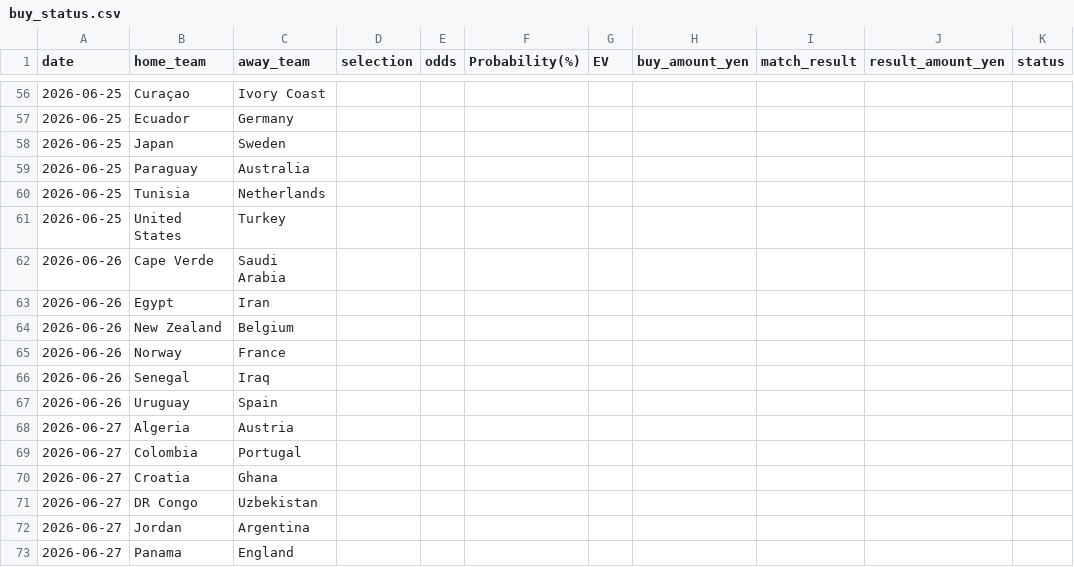
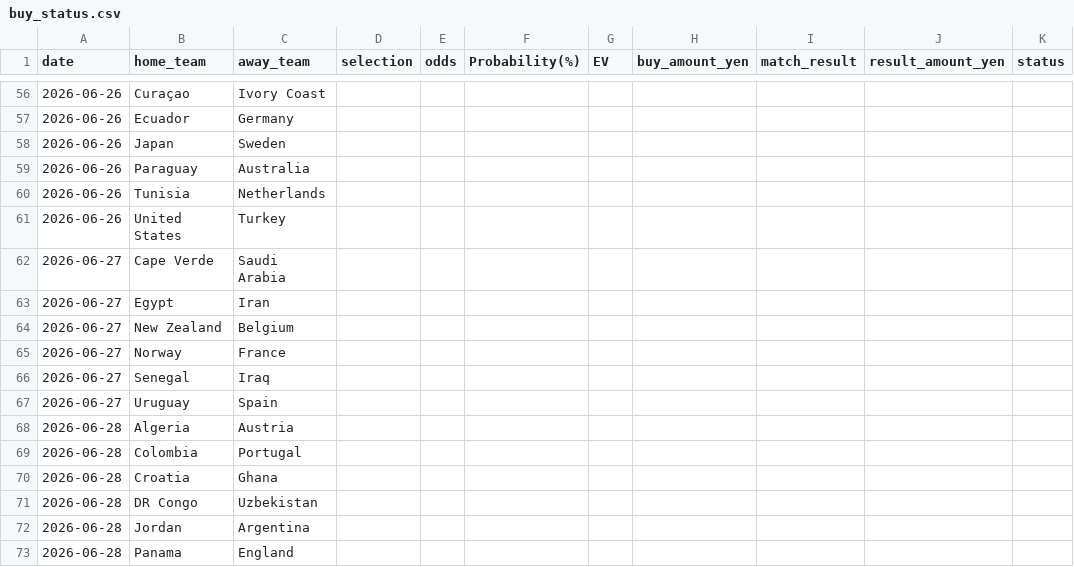
Before and after one commit to take4ff/wcup_winner, a CSV file: data/buy_status.csv, drawn as a sheet; only a part is shown, gaps mark what is left out; the diff covers the shown part only.

```diff
--- a/data/buy_status.csv
+++ b/data/buy_status.csv
@@ -56,18 +56,18 @@ date,home_team,away_team,selection,odds,Probability(%),EV,buy_amount_yen,match_r
-2026-06-25,Curaçao,Ivory Coast,,,,,,,,
-2026-06-25,Ecuador,Germany,,,,,,,,
-2026-06-25,Japan,Sweden,,,,,,,,
-2026-06-25,Paraguay,Australia,,,,,,,,
-2026-06-25,Tunisia,Netherlands,,,,,,,,
-2026-06-25,United States,Turkey,,,,,,,,
-2026-06-26,Cape Verde,Saudi Arabia,,,,,,,,
-2026-06-26,Egypt,Iran,,,,,,,,
-2026-06-26,New Zealand,Belgium,,,,,,,,
-2026-06-26,Norway,France,,,,,,,,
-2026-06-26,Senegal,Iraq,,,,,,,,
-2026-06-26,Uruguay,Spain,,,,,,,,
-2026-06-27,Algeria,Austria,,,,,,,,
-2026-06-27,Colombia,Portugal,,,,,,,,
-2026-06-27,Croatia,Ghana,,,,,,,,
-2026-06-27,DR Congo,Uzbekistan,,,,,,,,
-2026-06-27,Jordan,Argentina,,,,,,,,
-2026-06-27,Panama,England,,,,,,,,
+2026-06-26,Curaçao,Ivory Coast,,,,,,,,
+2026-06-26,Ecuador,Germany,,,,,,,,
+2026-06-26,Japan,Sweden,,,,,,,,
+2026-06-26,Paraguay,Australia,,,,,,,,
+2026-06-26,Tunisia,Netherlands,,,,,,,,
+2026-06-26,United States,Turkey,,,,,,,,
+2026-06-27,Cape Verde,Saudi Arabia,,,,,,,,
+2026-06-27,Egypt,Iran,,,,,,,,
+2026-06-27,New Zealand,Belgium,,,,,,,,
+2026-06-27,Norway,France,,,,,,,,
+2026-06-27,Senegal,Iraq,,,,,,,,
+2026-06-27,Uruguay,Spain,,,,,,,,
+2026-06-28,Algeria,Austria,,,,,,,,
+2026-06-28,Colombia,Portugal,,,,,,,,
+2026-06-28,Croatia,Ghana,,,,,,,,
+2026-06-28,DR Congo,Uzbekistan,,,,,,,,
+2026-06-28,Jordan,Argentina,,,,,,,,
+2026-06-28,Panama,England,,,,,,,,
```
Also changed, not shown: 4 added rows, 4 removed rows and 53 edited cells elsewhere in this file, 8 other files.
